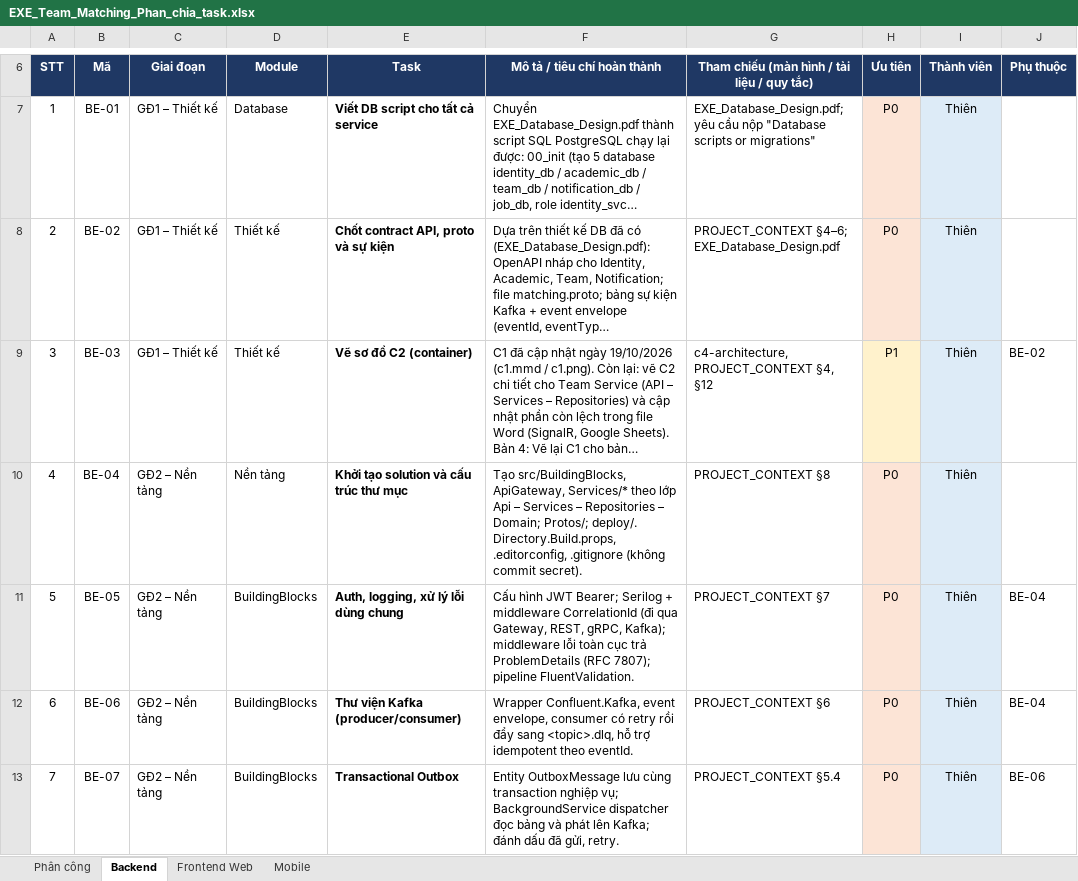
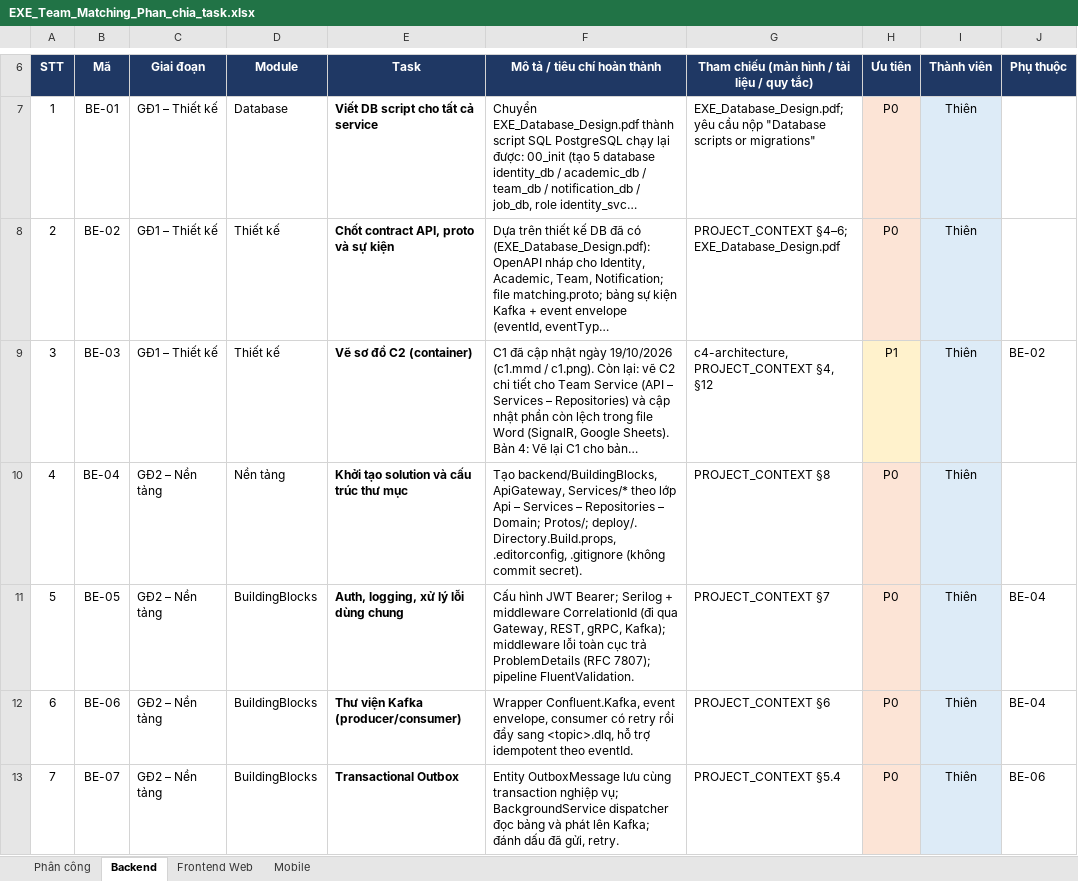
Before and after one commit to nmhthien58/ExeTeamMatching, an Excel workbook: docs/EXE_Team_Matching_Phan_chia_task.xlsx, sheet Backend, drawn as a sheet; only a part is shown, gaps mark what is left out; long unchanged cells end in …; values as stored, in another font and other column widths than the file's, no borders; the diff names each change by its address in the sheet, - before the commit and + after, or states it on an @@ line.

```diff
--- a/docs/EXE_Team_Matching_Phan_chia_task.xlsx (sheet Backend)
+++ b/docs/EXE_Team_Matching_Phan_chia_task.xlsx (sheet Backend)
-F10 (Mô tả / tiêu chí hoàn thành): Tạo src/BuildingBlocks, ApiGateway, Services/*…
+F10 (Mô tả / tiêu chí hoàn thành): Tạo backend/BuildingBlocks, ApiGateway, Services/*…
```
Also changed, not shown: 53 other files.
